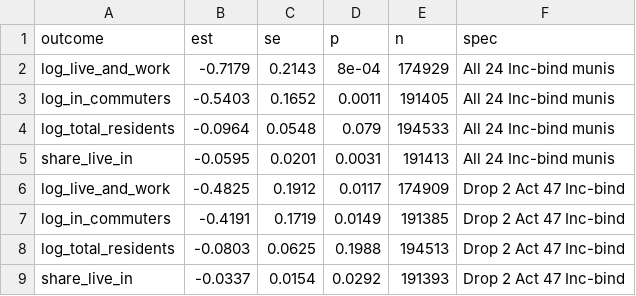
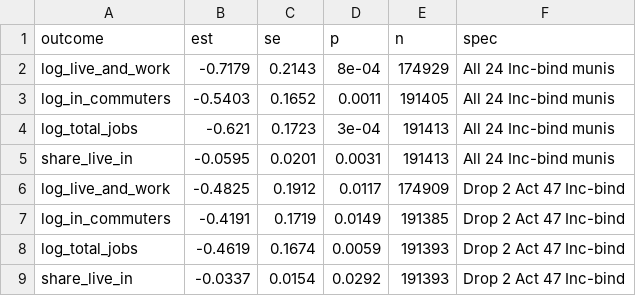
Before and after one commit to MatthewHockert/local-income-tax-migration, a CSV file: data/q3_unified/act47_robustness_cousub.csv, drawn as a sheet.

```diff
--- a/data/q3_unified/act47_robustness_cousub.csv
+++ b/data/q3_unified/act47_robustness_cousub.csv
@@ -3,3 +3,3 @@ log_live_and_work,-0.7179,0.2143,8e-04,174929,All 24 Inc-bind munis
 log_in_commuters,-0.5403,0.1652,0.0011,191405,All 24 Inc-bind munis
-log_total_residents,-0.0964,0.0548,0.079,194533,All 24 Inc-bind munis
+log_total_jobs,-0.621,0.1723,3e-04,191413,All 24 Inc-bind munis
 share_live_in,-0.0595,0.0201,0.0031,191413,All 24 Inc-bind munis
@@ -7,3 +7,3 @@ log_live_and_work,-0.4825,0.1912,0.0117,174909,Drop 2 Act 47 Inc-bind
 log_in_commuters,-0.4191,0.1719,0.0149,191385,Drop 2 Act 47 Inc-bind
-log_total_residents,-0.0803,0.0625,0.1988,194513,Drop 2 Act 47 Inc-bind
+log_total_jobs,-0.4619,0.1674,0.0059,191393,Drop 2 Act 47 Inc-bind
 share_live_in,-0.0337,0.0154,0.0292,191393,Drop 2 Act 47 Inc-bind
```
Also changed, not shown: data/q3_unified/act32_split_cousub.csv, data/q3_unified/act32_split_cousub_diag.csv, 56 other files.
